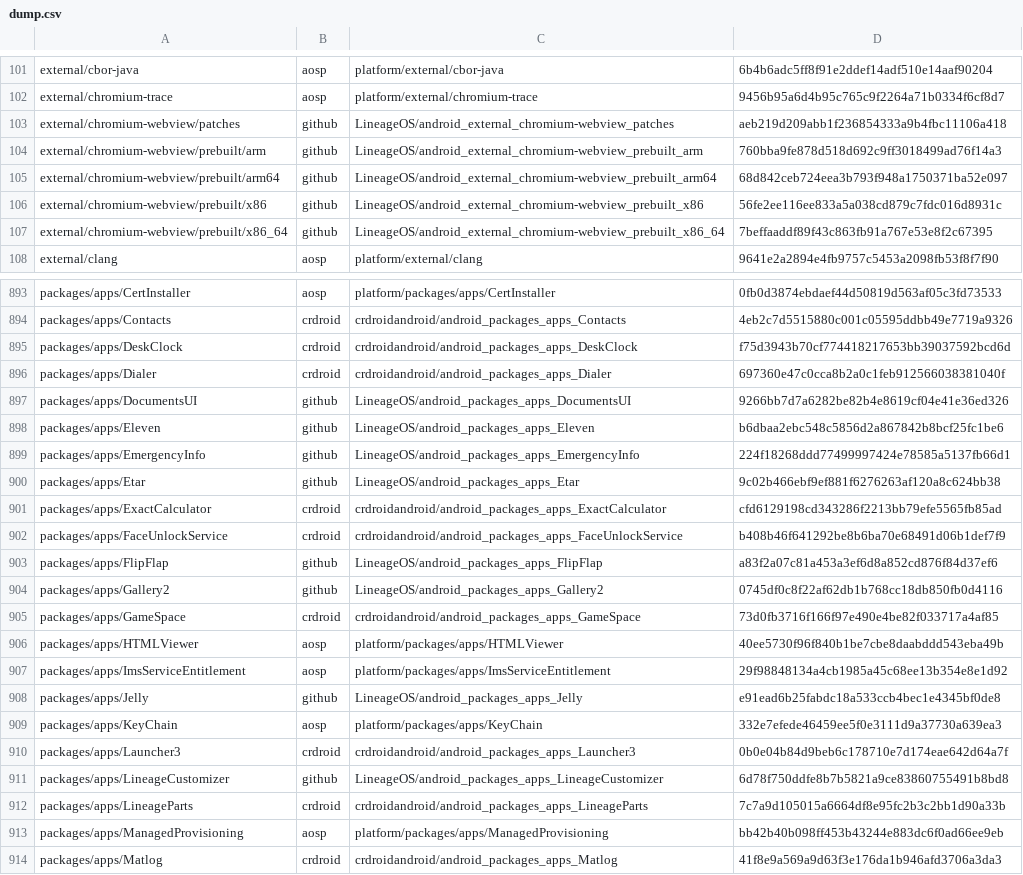
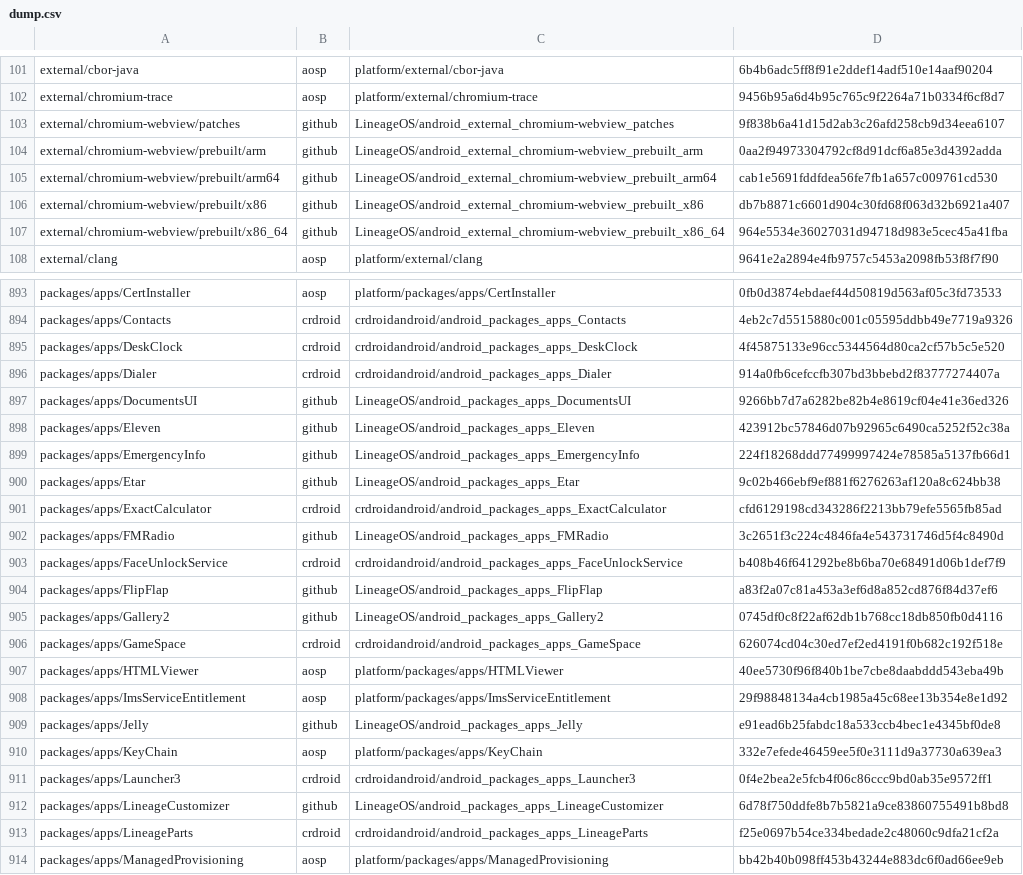
Before and after one commit to Deka-AOSP/crdroid_rev_dump, a CSV file: dump.csv, drawn as a sheet; only a part is shown, gaps mark what is left out; the shorter side is filled out with more unchanged rows; the diff covers the shown part only.

Commit message:
dump: 2023-04-17 v9.4

```diff
--- a/dump.csv
+++ b/dump.csv
@@ -102,7 +102,7 @@ external/cbor-java,aosp,platform/external/cbor-java,6b4b6adc5ff8f91e2ddef14adf51
 external/chromium-trace,aosp,platform/external/chromium-trace,9456b95a6d4b95c765c9f2264a71b0334f6cf8d7
-external/chromium-webview/patches,github,LineageOS/android_external_chromium-webview_patches,aeb219d209abb1f236854333a9b4fbc11106a418
-external/chromium-webview/prebuilt/arm,github,LineageOS/android_external_chromium-webview_prebuilt_arm,760bba9fe878d518d692c9ff3018499ad76f14a3
-external/chromium-webview/prebuilt/arm64,github,LineageOS/android_external_chromium-webview_prebuilt_arm64,68d842ceb724eea3b793f948a1750371ba52e097
-external/chromium-webview/prebuilt/x86,github,LineageOS/android_external_chromium-webview_prebuilt_x86,56fe2ee116ee833a5a038cd879c7fdc016d8931c
-external/chromium-webview/prebuilt/x86_64,github,LineageOS/android_external_chromium-webview_prebuilt_x86_64,7beffaaddf89f43c863fb91a767e53e8f2c67395
+external/chromium-webview/patches,github,LineageOS/android_external_chromium-webview_patches,9f838b6a41d15d2ab3c26afd258cb9d34eea6107
+external/chromium-webview/prebuilt/arm,github,LineageOS/android_external_chromium-webview_prebuilt_arm,0aa2f94973304792cf8d91dcf6a85e3d4392adda
+external/chromium-webview/prebuilt/arm64,github,LineageOS/android_external_chromium-webview_prebuilt_arm64,cab1e5691fddfdea56fe7fb1a657c009761cd530
+external/chromium-webview/prebuilt/x86,github,LineageOS/android_external_chromium-webview_prebuilt_x86,db7b8871c6601d904c30fd68f063d32b6921a407
+external/chromium-webview/prebuilt/x86_64,github,LineageOS/android_external_chromium-webview_prebuilt_x86_64,964e5534e36027031d94718d983e5cec45a41fba
 external/clang,aosp,platform/external/clang,9641e2a2894e4fb9757c5453a2098fb53f8f7f90
@@ -894,6 +894,6 @@ packages/apps/CertInstaller,aosp,platform/packages/apps/CertInstaller,0fb0d3874e
 packages/apps/Contacts,crdroid,crdroidandroid/android_packages_apps_Contacts,4eb2c7d5515880c001c05595ddbb49e7719a9326
-packages/apps/DeskClock,crdroid,crdroidandroid/android_packages_apps_DeskClock,f75d3943b70cf774418217653bb39037592bcd6d
-packages/apps/Dialer,crdroid,crdroidandroid/android_packages_apps_Dialer,697360e47c0cca8b2a0c1feb912566038381040f
+packages/apps/DeskClock,crdroid,crdroidandroid/android_packages_apps_DeskClock,4f45875133e96cc5344564d80ca2cf57b5c5e520
+packages/apps/Dialer,crdroid,crdroidandroid/android_packages_apps_Dialer,914a0fb6cefccfb307bd3bbebd2f83777274407a
 packages/apps/DocumentsUI,github,LineageOS/android_packages_apps_DocumentsUI,9266bb7d7a6282be82b4e8619cf04e41e36ed326
-packages/apps/Eleven,github,LineageOS/android_packages_apps_Eleven,b6dbaa2ebc548c5856d2a867842b8bcf25fc1be6
+packages/apps/Eleven,github,LineageOS/android_packages_apps_Eleven,423912bc57846d07b92965c6490ca5252f52c38a
 packages/apps/EmergencyInfo,github,LineageOS/android_packages_apps_EmergencyInfo,224f18268ddd77499997424e78585a5137fb66d1
@@ -901,2 +901,3 @@ packages/apps/Etar,github,LineageOS/android_packages_apps_Etar,9c02b466ebf9ef881
 packages/apps/ExactCalculator,crdroid,crdroidandroid/android_packages_apps_ExactCalculator,cfd6129198cd343286f2213bb79efe5565fb85ad
+packages/apps/FMRadio,github,LineageOS/android_packages_apps_FMRadio,3c2651f3c224c4846fa4e543731746d5f4c8490d
 packages/apps/FaceUnlockService,crdroid,crdroidandroid/android_packages_apps_FaceUnlockService,b408b46f641292be8b6ba70e68491d06b1def7f9
@@ -904,3 +905,3 @@ packages/apps/FlipFlap,github,LineageOS/android_packages_apps_FlipFlap,a83f2a07c
 packages/apps/Gallery2,github,LineageOS/android_packages_apps_Gallery2,0745df0c8f22af62db1b768cc18db850fb0d4116
-packages/apps/GameSpace,crdroid,crdroidandroid/android_packages_apps_GameSpace,73d0fb3716f166f97e490e4be82f033717a4af85
+packages/apps/GameSpace,crdroid,crdroidandroid/android_packages_apps_GameSpace,626074cd04c30ed7ef2ed4191f0b682c192f518e
 packages/apps/HTMLViewer,aosp,platform/packages/apps/HTMLViewer,40ee5730f96f840b1be7cbe8daabddd543eba49b
@@ -909,5 +910,5 @@ packages/apps/Jelly,github,LineageOS/android_packages_apps_Jelly,e91ead6b25fabdc
 packages/apps/KeyChain,aosp,platform/packages/apps/KeyChain,332e7efede46459ee5f0e3111d9a37730a639ea3
-packages/apps/Launcher3,crdroid,crdroidandroid/android_packages_apps_Launcher3,0b0e04b84d9beb6c178710e7d174eae642d64a7f
+packages/apps/Launcher3,crdroid,crdroidandroid/android_packages_apps_Launcher3,0f4e2bea2e5fcb4f06c86ccc9bd0ab35e9572ff1
 packages/apps/LineageCustomizer,github,LineageOS/android_packages_apps_LineageCustomizer,6d78f750ddfe8b7b5821a9ce83860755491b8bd8
-packages/apps/LineageParts,crdroid,crdroidandroid/android_packages_apps_LineageParts,7c7a9d105015a6664df8e95fc2b3c2bb1d90a33b
+packages/apps/LineageParts,crdroid,crdroidandroid/android_packages_apps_LineageParts,f25e0697b54ce334bedade2c48060c9dfa21cf2a
 packages/apps/ManagedProvisioning,aosp,platform/packages/apps/ManagedProvisioning,bb42b40b098ff453b43244e883dc6f0ad66ee9eb
```
Also changed, not shown: 1 added row and 42 edited cells elsewhere in this file.
